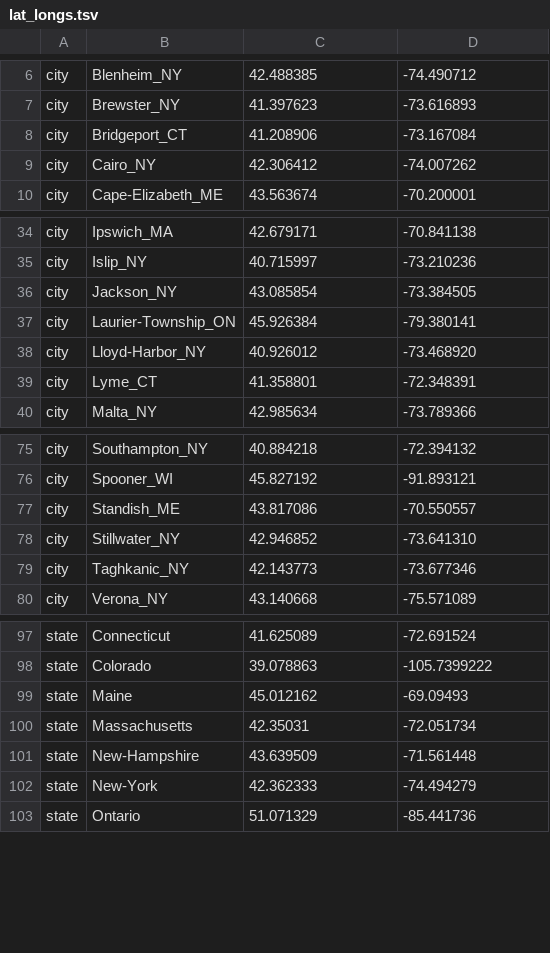
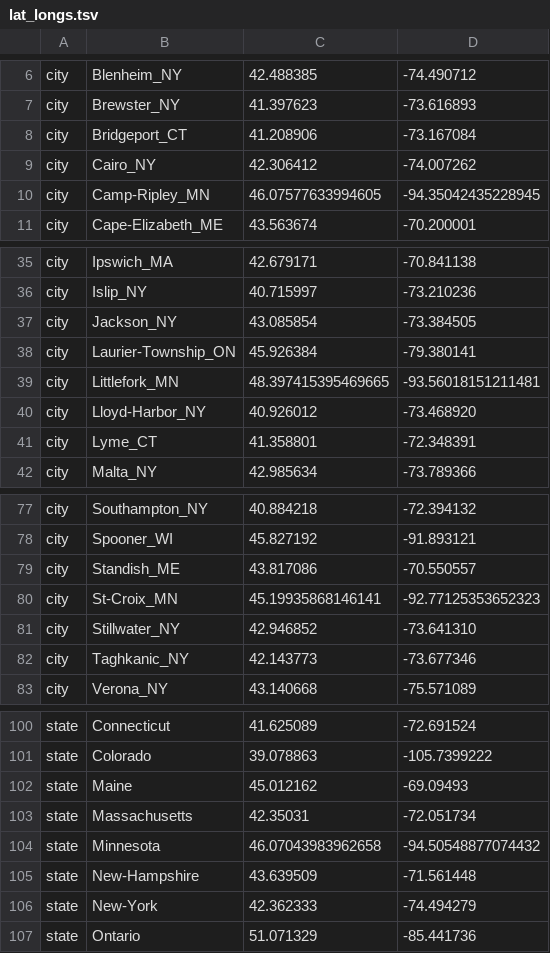
Before and after one commit to grubaughlab/powassan-genomics, a TSV file: auspice/All_config-data/config/lat_longs.tsv, drawn as a sheet; only a part is shown, gaps mark what is left out; the diff names each change by its address in the sheet, - before the commit and + after, or states it on an @@ line.

```diff
--- a/auspice/All_config-data/config/lat_longs.tsv
+++ b/auspice/All_config-data/config/lat_longs.tsv
+row 10: city | Camp-Ripley_MN | 46.07577633994605 | -94.35042435228945
+row 39: city | Littlefork_MN | 48.397415395469665 | -93.56018151211481
+row 80: city | St-Croix_MN | 45.19935868146141 | -92.77125353652323
+row 104: state | Minnesota | 46.07043983962658 | -94.50548877074432
```
Also changed, not shown: auspice/All_config-data/data/metadata.tsv, auspice/NE_config-data/data/metadata.tsv, 7 other files.
